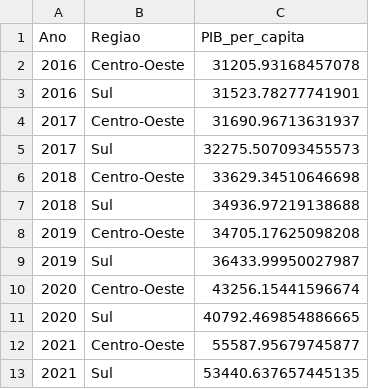
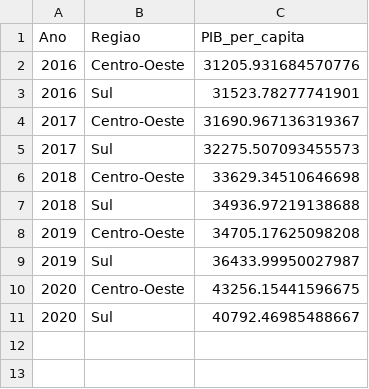
Before and after one commit to alinec-santos/Introducao-a-ciencia-de-dados, a CSV file: etapa 3/inferência/hipóteses/hipotese 1/GrupoA.csv, drawn as a sheet.

```diff
--- a/etapa 3/inferência/hipóteses/hipotese 1/GrupoA.csv
+++ b/etapa 3/inferência/hipóteses/hipotese 1/GrupoA.csv
@@ -1,5 +1,5 @@
 Ano,Regiao,PIB_per_capita
-2016,Centro-Oeste,31205.93168457078
+2016,Centro-Oeste,31205.931684570776
 2016,Sul,31523.78277741901
-2017,Centro-Oeste,31690.96713631937
+2017,Centro-Oeste,31690.967136319367
 2017,Sul,32275.507093455573
@@ -9,5 +9,3 @@ Ano,Regiao,PIB_per_capita
 2019,Sul,36433.99950027987
-2020,Centro-Oeste,43256.15441596674
-2020,Sul,40792.469854886665
-2021,Centro-Oeste,55587.95679745877
-2021,Sul,53440.637657445135
+2020,Centro-Oeste,43256.15441596675
+2020,Sul,40792.46985488667
```
Also changed, not shown: etapa 3/inferência/hipóteses/hipotese 1/GrupoB.csv, etapa 3/inferência/hipóteses/hipotese 2/GrupoB.csv, 6 other files.
